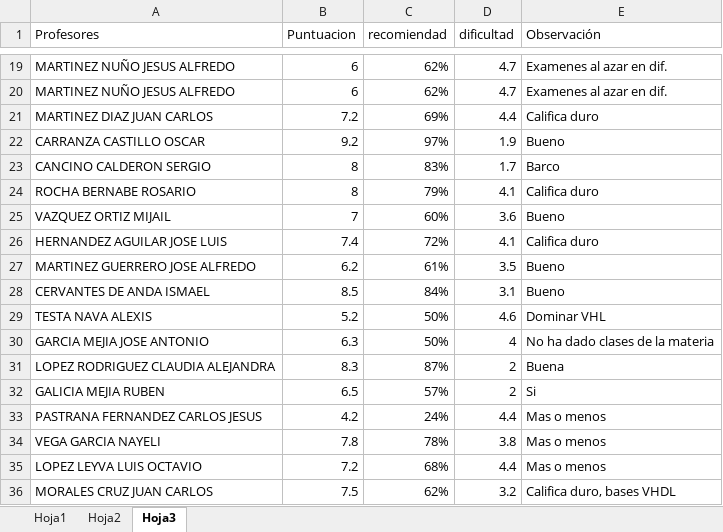
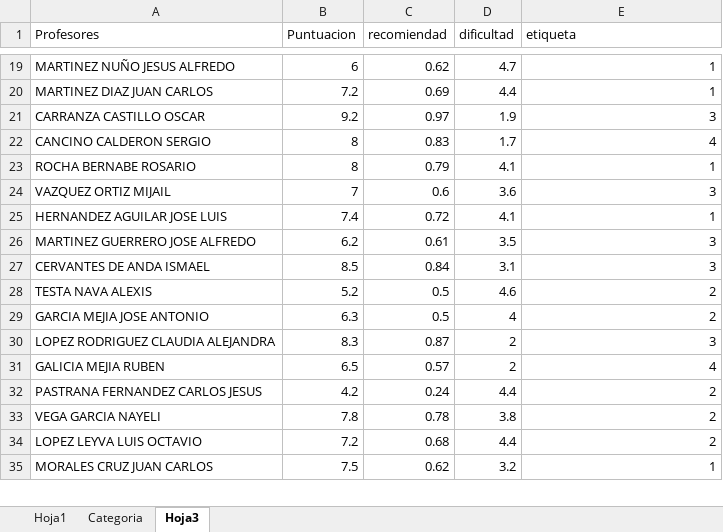
Before and after one commit to UrielMartinez21/Schedule-application, an Excel workbook: MachineLearning/datosProfesores.xlsx, sheet Hoja3, drawn as a sheet; only a part is shown, gaps mark what is left out; values as stored, in another font and other column widths than the file's, no cell formats; conditional formats not drawn; removed rows and columns are numbered as before the commit, all else as after; the diff covers the shown part only; the diff names each change by its address in the sheet, - before the commit and + after, or states it on an @@ line.

```diff
--- a/MachineLearning/datosProfesores.xlsx (sheet Hoja3)
+++ b/MachineLearning/datosProfesores.xlsx (sheet Hoja3)
-sheet tab: Hoja2
+sheet tab: Categoria
-E1: Observación
+E1: etiqueta
-C19 (recomiendad): 62%
+C19 (recomiendad): 0.62
-E19 (etiqueta): Examenes al azar en dif.
+E19 (etiqueta): 1
-row 20: MARTINEZ NUÑO JESUS ALFREDO | 6 | 62% | 4.7 | Examenes al azar en dif.
-C20 (recomiendad): 69%
+C20 (recomiendad): 0.69
-E20 (etiqueta): Califica duro
+E20 (etiqueta): 1
-C21 (recomiendad): 97%
+C21 (recomiendad): 0.97
-E21 (etiqueta): Bueno
+E21 (etiqueta): 3
-C22 (recomiendad): 83%
+C22 (recomiendad): 0.83
-E22 (etiqueta): Barco
+E22 (etiqueta): 4
-C23 (recomiendad): 79%
+C23 (recomiendad): 0.79
-E23 (etiqueta): Califica duro
+E23 (etiqueta): 1
-C24 (recomiendad): 60%
+C24 (recomiendad): 0.6
-E24 (etiqueta): Bueno
+E24 (etiqueta): 3
-C25 (recomiendad): 72%
+C25 (recomiendad): 0.72
-E25 (etiqueta): Califica duro
+E25 (etiqueta): 1
-C26 (recomiendad): 61%
+C26 (recomiendad): 0.61
-E26:E27 (etiqueta): Bueno
+E26:E27 (etiqueta): 3
-C27 (recomiendad): 84%
+C27 (recomiendad): 0.84
-C28:C29 (recomiendad): 50%
+C28:C29 (recomiendad): 0.5
-E28 (etiqueta): Dominar VHL
+E28 (etiqueta): 2
-E29 (etiqueta): No ha dado clases de la materia
+E29 (etiqueta): 2
-C30 (recomiendad): 87%
+C30 (recomiendad): 0.87
-E30 (etiqueta): Buena
+E30 (etiqueta): 3
-C31 (recomiendad): 57%
+C31 (recomiendad): 0.57
-E31 (etiqueta): Si
+E31 (etiqueta): 4
-C32 (recomiendad): 24%
+C32 (recomiendad): 0.24
-E32:E34 (etiqueta): Mas o menos
+E32:E34 (etiqueta): 2
-C33 (recomiendad): 78%
+C33 (recomiendad): 0.78
-C34 (recomiendad): 68%
+C34 (recomiendad): 0.68
-C35 (recomiendad): 62%
+C35 (recomiendad): 0.62
-E35 (etiqueta): Califica duro, bases VHDL
+E35 (etiqueta): 1
```
Also changed, not shown: 2 removed rows and 130 edited cells elsewhere in this sheet, sheet Hoja1, sheet Categoria, cell formats, 6 other files.
